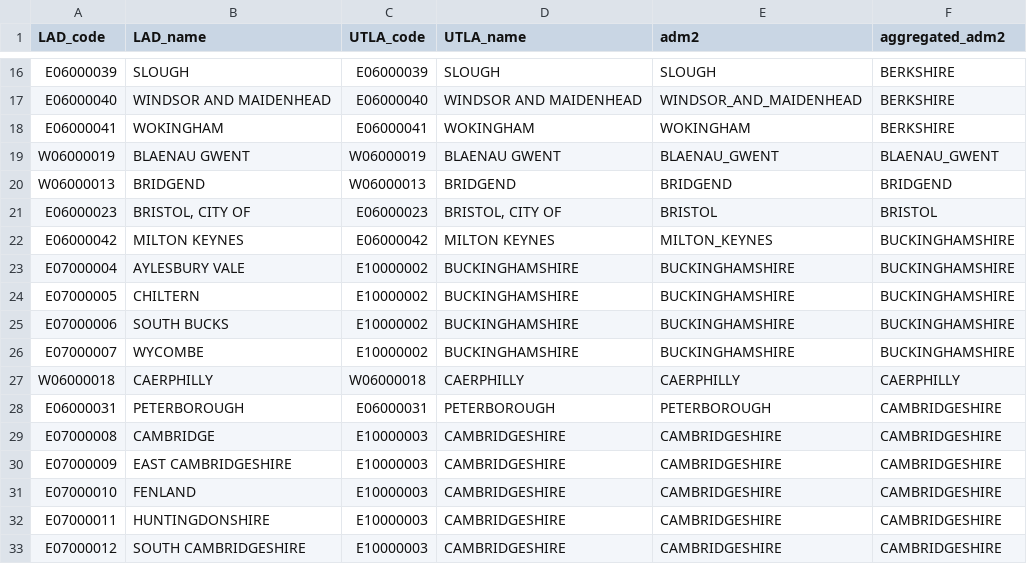
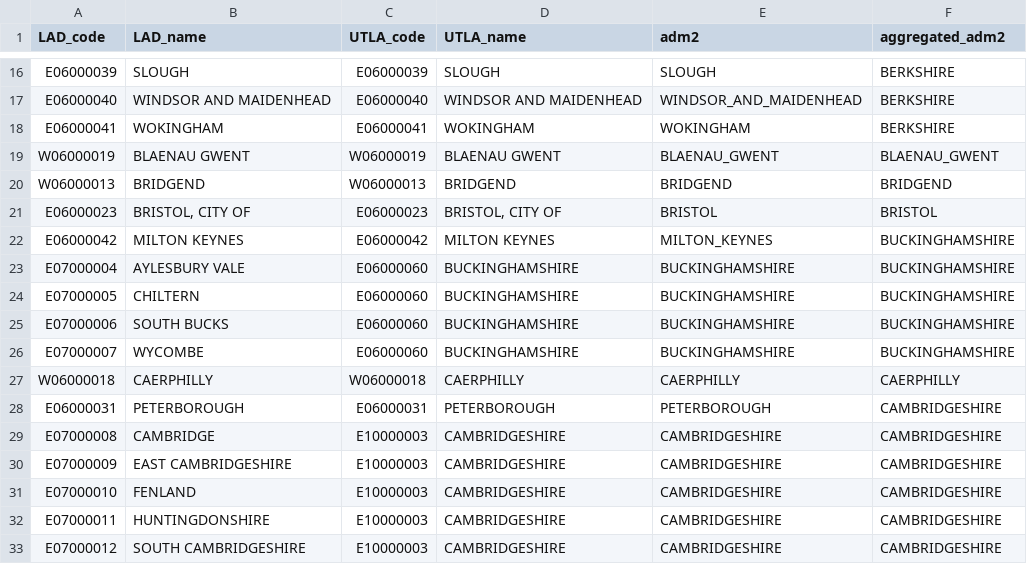
Before and after one commit to COG-UK/geography_cleaning, a CSV file: geography_utils/LAD_UTLA_adm2.csv, drawn as a sheet; only a part is shown, gaps mark what is left out.

Commit message:
update bucks utla code

```diff
--- a/geography_utils/LAD_UTLA_adm2.csv
+++ b/geography_utils/LAD_UTLA_adm2.csv
@@ -22,6 +22,6 @@ E06000023,"BRISTOL, CITY OF",E06000023,"BRISTOL, CITY OF",BRISTOL,BRISTOL
 E06000042,MILTON KEYNES,E06000042,MILTON KEYNES,MILTON_KEYNES,BUCKINGHAMSHIRE
-E07000004,AYLESBURY VALE,E10000002,BUCKINGHAMSHIRE,BUCKINGHAMSHIRE,BUCKINGHAMSHIRE
-E07000005,CHILTERN,E10000002,BUCKINGHAMSHIRE,BUCKINGHAMSHIRE,BUCKINGHAMSHIRE
-E07000006,SOUTH BUCKS,E10000002,BUCKINGHAMSHIRE,BUCKINGHAMSHIRE,BUCKINGHAMSHIRE
-E07000007,WYCOMBE,E10000002,BUCKINGHAMSHIRE,BUCKINGHAMSHIRE,BUCKINGHAMSHIRE
+E07000004,AYLESBURY VALE,E06000060,BUCKINGHAMSHIRE,BUCKINGHAMSHIRE,BUCKINGHAMSHIRE
+E07000005,CHILTERN,E06000060,BUCKINGHAMSHIRE,BUCKINGHAMSHIRE,BUCKINGHAMSHIRE
+E07000006,SOUTH BUCKS,E06000060,BUCKINGHAMSHIRE,BUCKINGHAMSHIRE,BUCKINGHAMSHIRE
+E07000007,WYCOMBE,E06000060,BUCKINGHAMSHIRE,BUCKINGHAMSHIRE,BUCKINGHAMSHIRE
 W06000018,CAERPHILLY,W06000018,CAERPHILLY,CAERPHILLY,CAERPHILLY
```
